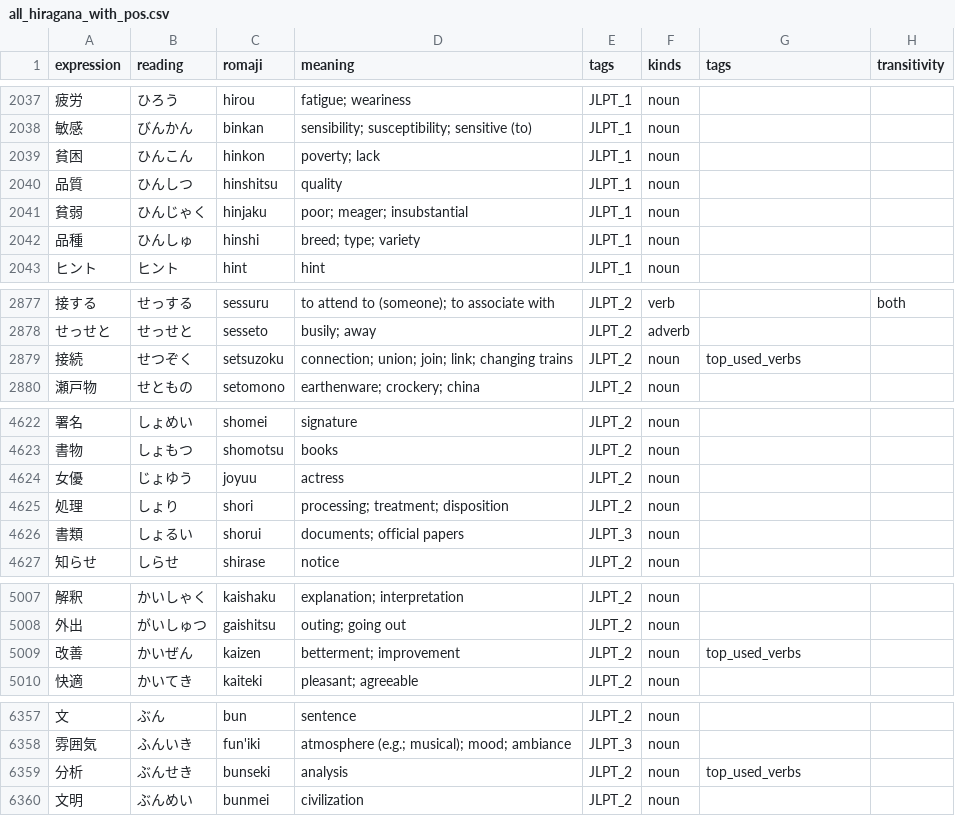
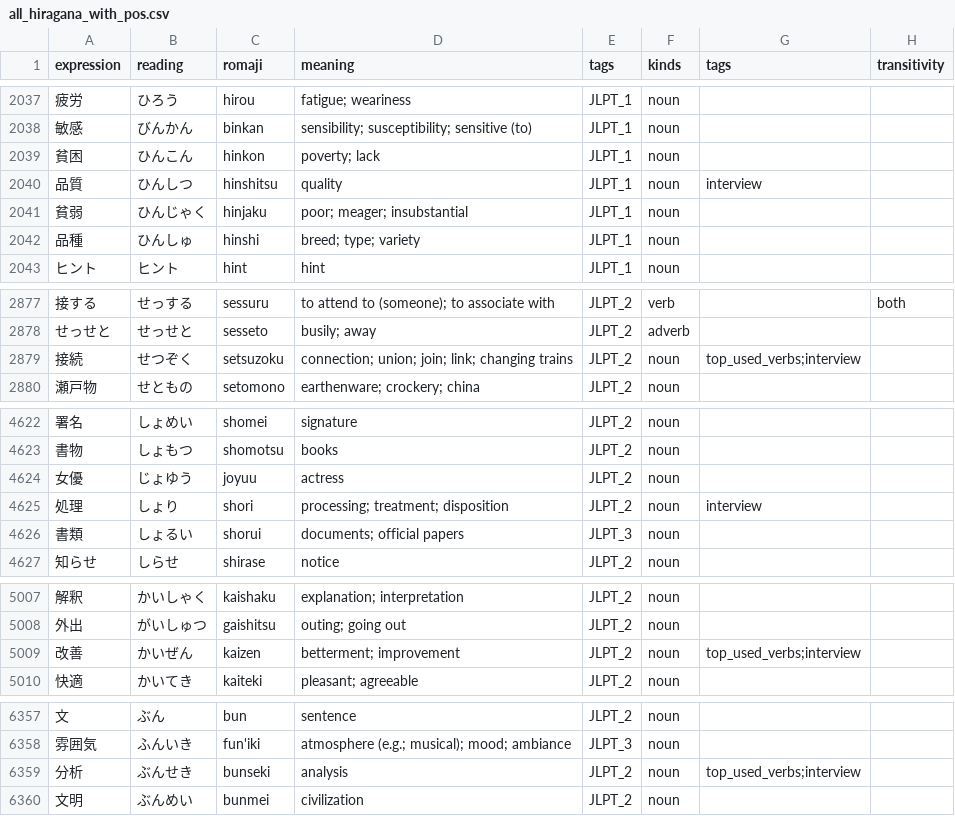
Before and after one commit to Potoman/JlptTraining, a CSV file: all_hiragana_with_pos.csv, drawn as a sheet; only a part is shown, gaps mark what is left out; the diff covers the shown part only.

Commit message:
Add word to the interview tag.

```diff
--- a/all_hiragana_with_pos.csv
+++ b/all_hiragana_with_pos.csv
@@ -2039,3 +2039,3 @@ expression,reading,romaji,meaning,tags,kinds,tags,transitivity
 貧困,ひんこん,hinkon,poverty; lack,JLPT_1,noun,,
-品質,ひんしつ,hinshitsu,quality,JLPT_1,noun,,
+品質,ひんしつ,hinshitsu,quality,JLPT_1,noun,interview,
 貧弱,ひんじゃく,hinjaku,poor; meager; insubstantial,JLPT_1,noun,,
@@ -2878,3 +2878,3 @@ expression,reading,romaji,meaning,tags,kinds,tags,transitivity
 せっせと,せっせと,sesseto,busily; away,JLPT_2,adverb,,
-接続,せつぞく,setsuzoku,connection; union; join; link; changing trains,JLPT_2,noun,top_used_verbs,
+接続,せつぞく,setsuzoku,connection; union; join; link; changing trains,JLPT_2,noun,top_used_verbs;interview,
 瀬戸物,せともの,setomono,earthenware; crockery; china,JLPT_2,noun,,
@@ -4624,3 +4624,3 @@ expression,reading,romaji,meaning,tags,kinds,tags,transitivity
 女優,じょゆう,joyuu,actress,JLPT_2,noun,,
-処理,しょり,shori,processing; treatment; disposition,JLPT_2,noun,,
+処理,しょり,shori,processing; treatment; disposition,JLPT_2,noun,interview,
 書類,しょるい,shorui,documents; official papers,JLPT_3,noun,,
@@ -5008,3 +5008,3 @@ expression,reading,romaji,meaning,tags,kinds,tags,transitivity
 外出,がいしゅつ,gaishitsu,outing; going out,JLPT_2,noun,,
-改善,かいぜん,kaizen,betterment; improvement,JLPT_2,noun,top_used_verbs,
+改善,かいぜん,kaizen,betterment; improvement,JLPT_2,noun,top_used_verbs;interview,
 快適,かいてき,kaiteki,pleasant; agreeable,JLPT_2,noun,,
@@ -6358,3 +6358,3 @@ expression,reading,romaji,meaning,tags,kinds,tags,transitivity
 雰囲気,ふんいき,fun'iki,atmosphere (e.g.; musical); mood; ambiance,JLPT_3,noun,,
-分析,ぶんせき,bunseki,analysis,JLPT_2,noun,top_used_verbs,
+分析,ぶんせき,bunseki,analysis,JLPT_2,noun,top_used_verbs;interview,
 文明,ぶんめい,bunmei,civilization,JLPT_2,noun,,
```
Also changed, not shown: 1 added row and 10 edited cells elsewhere in this file.
